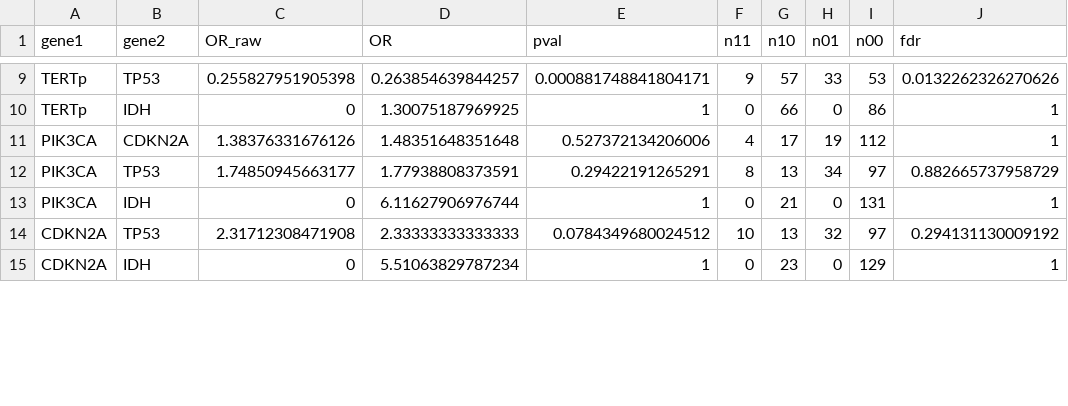
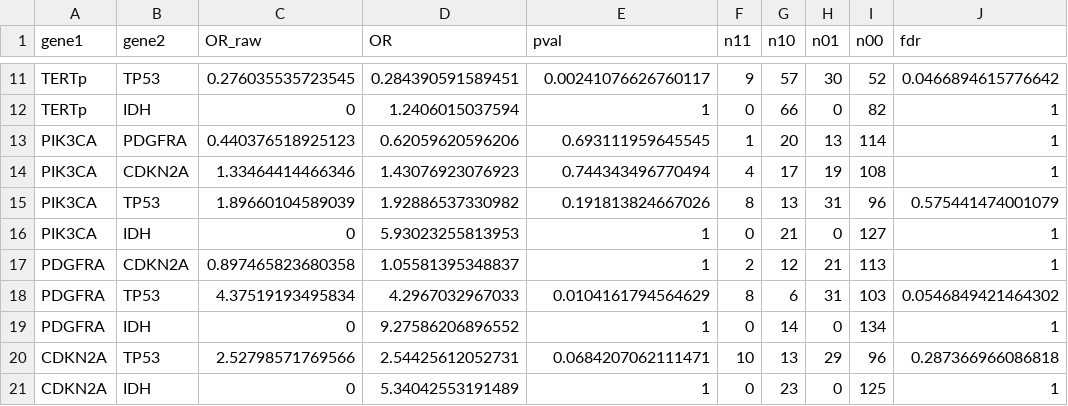
Before and after one commit to wanglab-cns/cns-ngs-clinical, a CSV file: result/coMut/coMut_res_mut.csv, drawn as a sheet; only a part is shown, gaps mark what is left out; the diff covers the shown part only.

```diff
--- a/result/coMut/coMut_res_mut.csv
+++ b/result/coMut/coMut_res_mut.csv
@@ -9,7 +11,11 @@
-"TERTp","TP53",0.255827951905398,0.263854639844257,0.000881748841804171,9,57,33,53,0.0132262326270626
-"TERTp","IDH",0,1.30075187969925,1,0,66,0,86,1
-"PIK3CA","CDKN2A",1.38376331676126,1.48351648351648,0.527372134206006,4,17,19,112,1
-"PIK3CA","TP53",1.74850945663177,1.77938808373591,0.29422191265291,8,13,34,97,0.882665737958729
-"PIK3CA","IDH",0,6.11627906976744,1,0,21,0,131,1
-"CDKN2A","TP53",2.31712308471908,2.33333333333333,0.0784349680024512,10,13,32,97,0.294131130009192
-"CDKN2A","IDH",0,5.51063829787234,1,0,23,0,129,1
+"TERTp","TP53",0.276035535723545,0.284390591589451,0.00241076626760117,9,57,30,52,0.0466894615776642
+"TERTp","IDH",0,1.2406015037594,1,0,66,0,82,1
+"PIK3CA","PDGFRA",0.440376518925123,0.62059620596206,0.693111959645545,1,20,13,114,1
+"PIK3CA","CDKN2A",1.33464414466346,1.43076923076923,0.744343496770494,4,17,19,108,1
+"PIK3CA","TP53",1.89660104589039,1.92886537330982,0.191813824667026,8,13,31,96,0.575441474001079
+"PIK3CA","IDH",0,5.93023255813953,1,0,21,0,127,1
+"PDGFRA","CDKN2A",0.897465823680358,1.05581395348837,1,2,12,21,113,1
+"PDGFRA","TP53",4.37519193495834,4.2967032967033,0.0104161794564629,8,6,31,103,0.0546849421464302
+"PDGFRA","IDH",0,9.27586206896552,1,0,14,0,134,1
+"CDKN2A","TP53",2.52798571769566,2.54425612052731,0.0684207062111471,10,13,29,96,0.287366966086818
+"CDKN2A","IDH",0,5.34042553191489,1,0,23,0,125,1
```
Also changed, not shown: 2 added rows and 29 edited cells elsewhere in this file, result/coMut/coMut_res_wt.csv, 23 other files.
